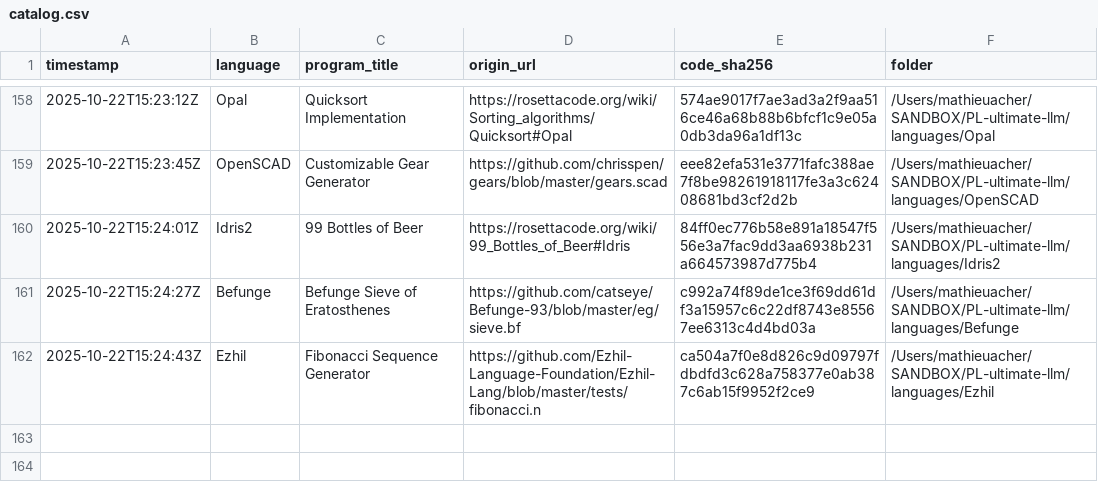
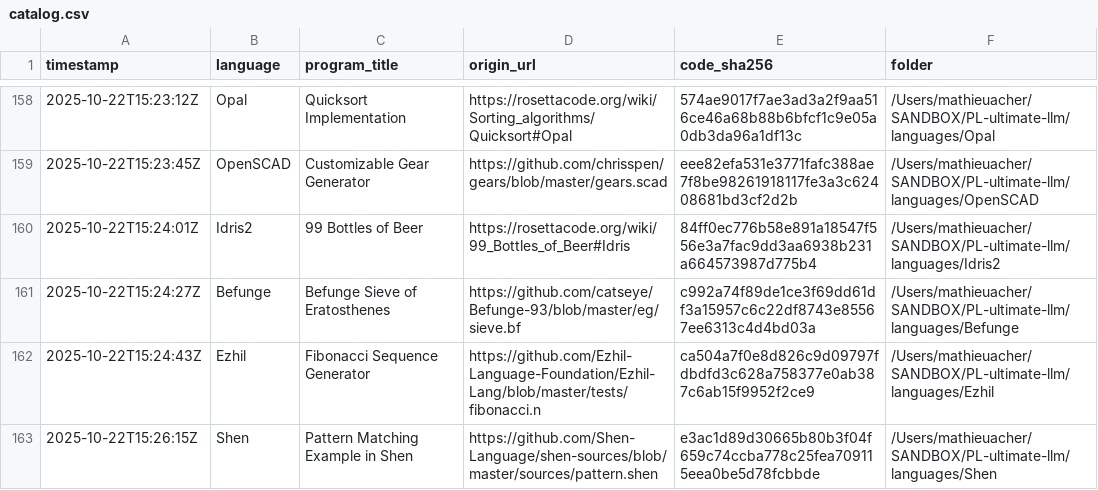
Before and after one commit to acherm/PL-ultimate-llm, a CSV file: data/catalog.csv, drawn as a sheet; only a part is shown, gaps mark what is left out; the diff names each change by its address in the sheet, - before the commit and + after, or states it on an @@ line.

Commit message:
turn: add Shen (+1 program)
List-Digest: 3ab4478a
Model: anthropic/claude-3.5-sonnet
Temperature: 0.4

```diff
--- a/data/catalog.csv
+++ b/data/catalog.csv
+row 163: 2025-10-22T15:26:15Z | Shen | Pattern Matching Example in Shen | https://github.com/Shen-Language/shen-sources/blob/master/sources/pattern.shen | e3ac1d89d30665b80b3f04f659c74ccba778c25fea709115eea0be5d78fcbbde | /Users/mathieuacher/SANDBOX/PL-ultimate-llm/languages/Shen
```
Also changed, not shown: 6 other files.
